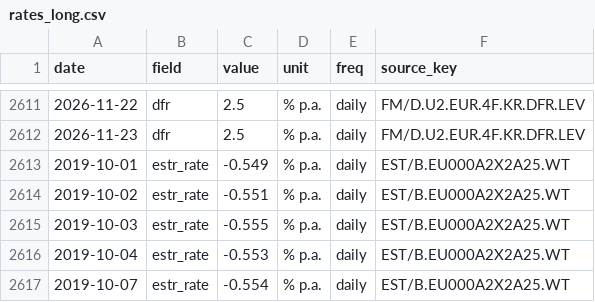
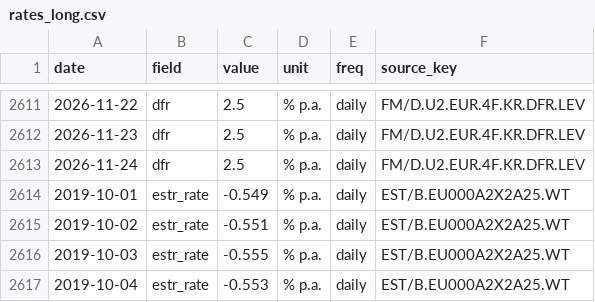
Before and after one commit to meghnapal04/website, a CSV file: rates/data/rates_long.csv, drawn as a sheet; only a part is shown, gaps mark what is left out; the shorter side is filled out with more unchanged rows.

```diff
--- a/rates/data/rates_long.csv
+++ b/rates/data/rates_long.csv
@@ -2612,2 +2612,3 @@ date,field,value,unit,freq,source_key
 2026-11-23,dfr,2.5,% p.a.,daily,FM/D.U2.EUR.4F.KR.DFR.LEV
+2026-11-24,dfr,2.5,% p.a.,daily,FM/D.U2.EUR.4F.KR.DFR.LEV
 2019-10-01,estr_rate,-0.549,% p.a.,daily,EST/B.EU000A2X2A25.WT
```
Also changed, not shown: rates/pipeline/raw/dfr.csv, 2 other files.
